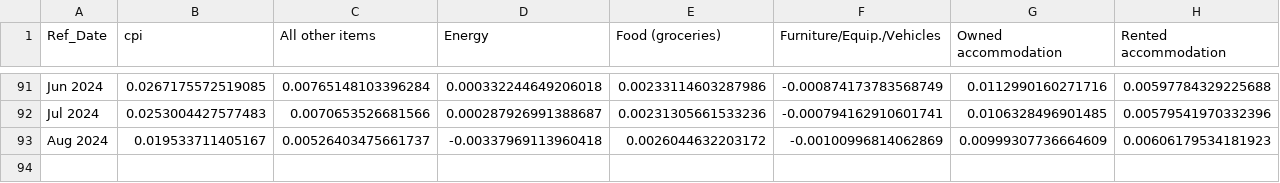
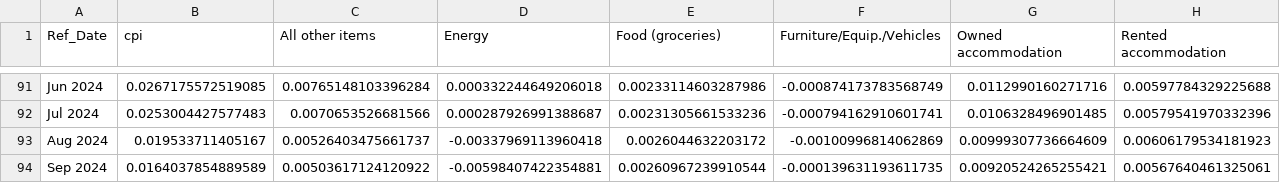
Before and after one commit to trevortombe/inflation, a CSV file: ChenTombeReplication/Figures/Figure1_data.csv, drawn as a sheet; only a part is shown, gaps mark what is left out.

```diff
--- a/ChenTombeReplication/Figures/Figure1_data.csv
+++ b/ChenTombeReplication/Figures/Figure1_data.csv
@@ -93 +93,2 @@ Jul 2024,0.0253004427577483,0.0070653526681566,0.000287926991388687,0.0023130566
 Aug 2024,0.019533711405167,0.00526403475661737,-0.00337969113960418,0.0026044632203172,-0.00100996814062869,0.00999307736664609,0.00606179534181923
+Sep 2024,0.0164037854889589,0.00503617124120922,-0.00598407422354881,0.00260967239910544,-0.000139631193611735,0.00920524265255421,0.00567640461325061
```
Also changed, not shown: 2 other files.
